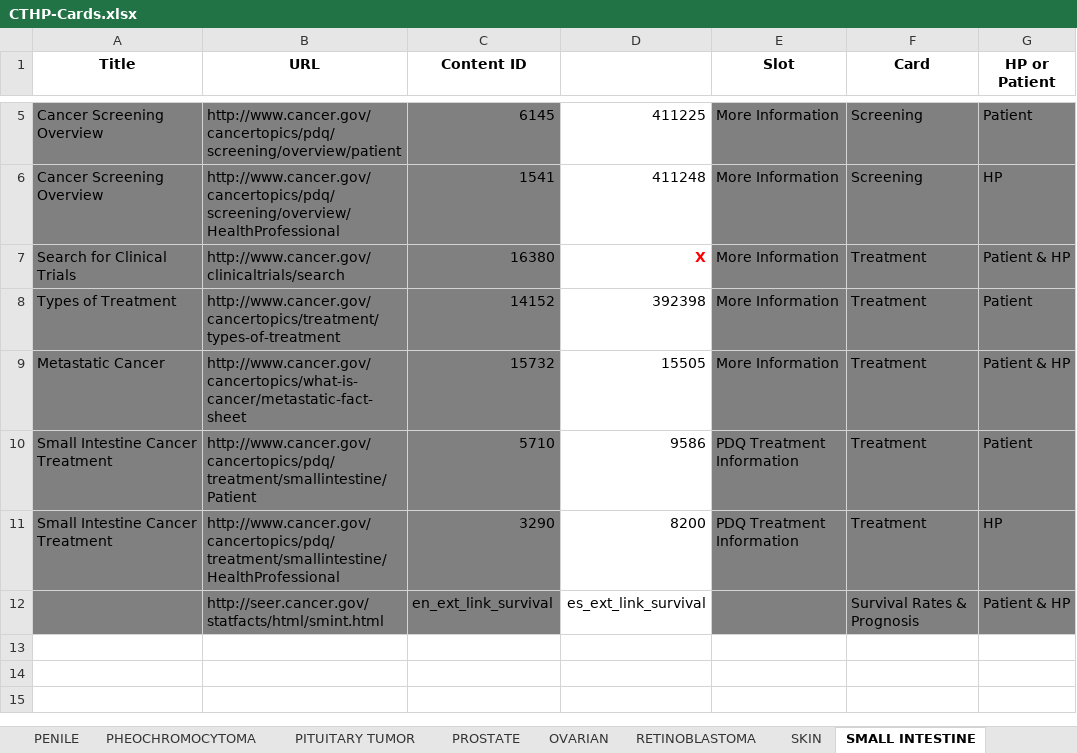
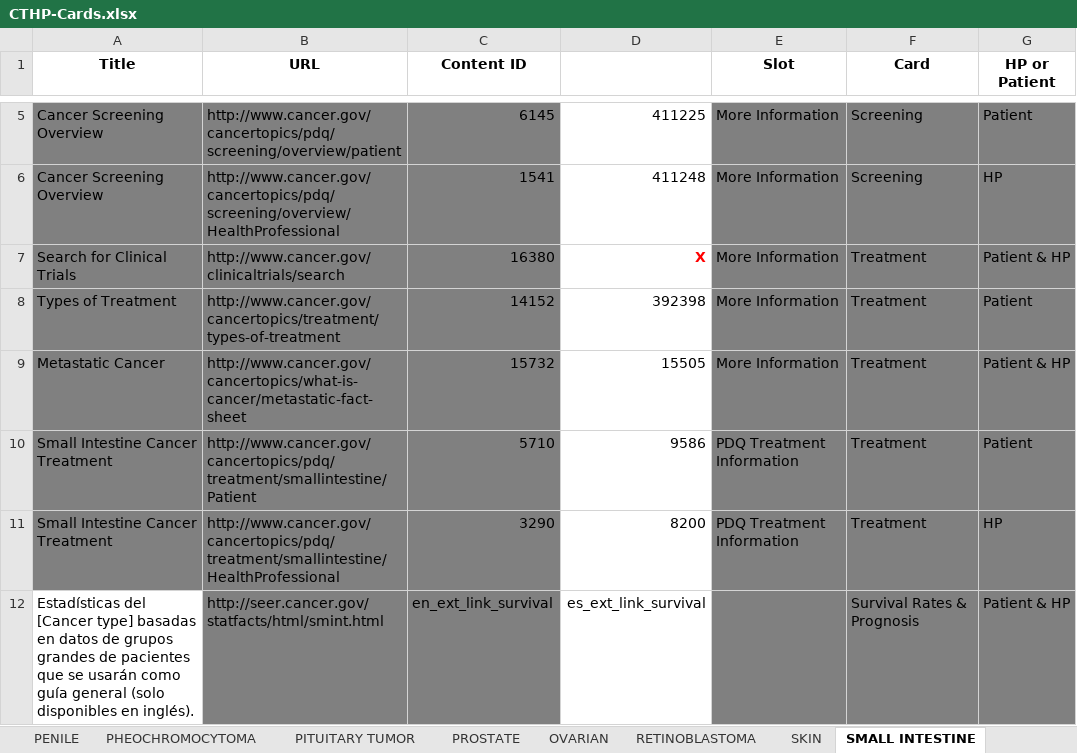
Before and after one commit to NCIOCPL/wcms-daisy, an Excel workbook: Daisy-xls/IA/CTHP-Cards.xlsx, sheet SMALL INTESTINE, drawn as a sheet; only a part is shown, gaps mark what is left out; values as stored, in another font and other column widths than the file's, no borders; the diff names each change by its address in the sheet, - before the commit and + after, or states it on an @@ line.

```diff
--- a/Daisy-xls/IA/CTHP-Cards.xlsx (sheet SMALL INTESTINE)
+++ b/Daisy-xls/IA/CTHP-Cards.xlsx (sheet SMALL INTESTINE)
-A12 (Title): (empty)
+A12 (Title): Estadísticas del [Cancer type] basadas en datos de grupos grandes de pacientes que se usarán como guía general (solo disponibles en inglés).
-A12 fill: #808080
+A12 fill: none
```
Also changed, not shown: sheet LEUKEMIA, sheet VULVAR, sheet MULTIPLE MYELOMA, sheet ANAL, sheet STOMACH (GASTRIC), sheet THYROID, 17 more sheets.
